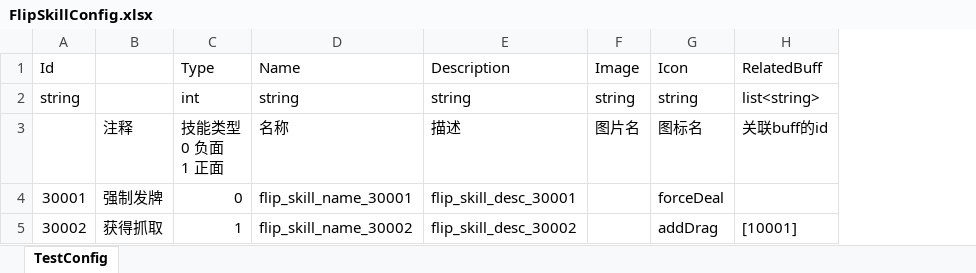
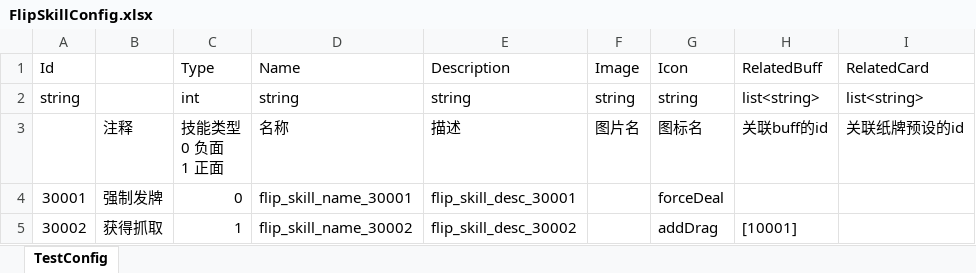
Before and after one commit to iamhuangyinan-sys/SpiderCardProject, an Excel workbook: Config/Excel/FlipSkillConfig.xlsx, sheet TestConfig, drawn as a sheet; values as stored, in another font and other column widths than the file's, no borders; the diff names each change by its address in the sheet, - before the commit and + after, or states it on an @@ line.

```diff
--- a/Config/Excel/FlipSkillConfig.xlsx (sheet TestConfig)
+++ b/Config/Excel/FlipSkillConfig.xlsx (sheet TestConfig)
+column I (RelatedCard), rows 2-3: list<string> | 关联纸牌预设的id
```
Also changed, not shown: Config/Excel/LanguageConfig.xlsx, Config/Excel/LevelEventConfig.xlsx, 22 other files.
